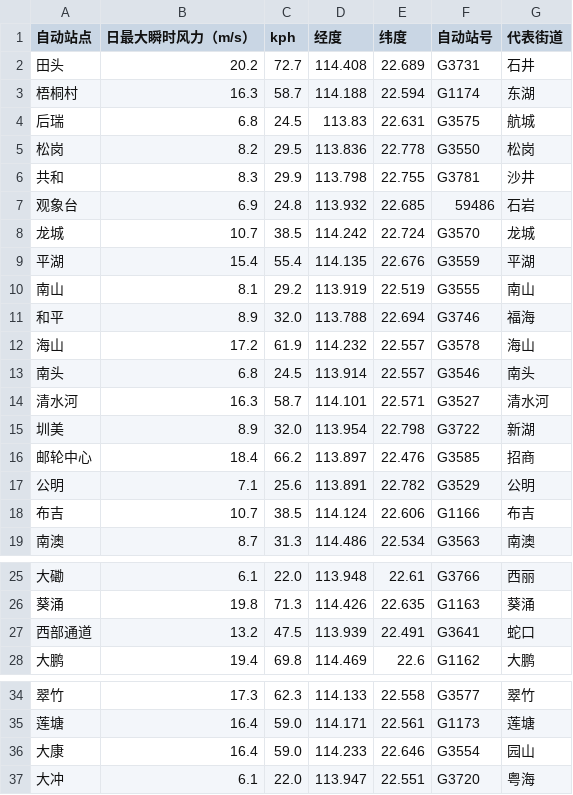
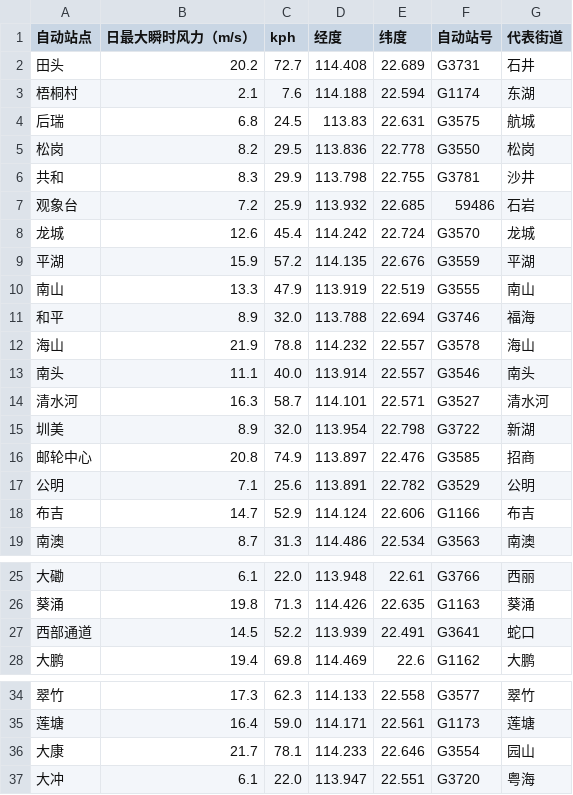
Before and after one commit to MeowFinGlobal/MeowFinGlobal.github.io, a CSV file: archive/sz_wind_20260725.csv, drawn as a sheet; only a part is shown, gaps mark what is left out; the diff covers the shown part only.

```diff
--- a/archive/sz_wind_20260725.csv
+++ b/archive/sz_wind_20260725.csv
@@ -2,3 +2,3 @@
 田头,20.2,72.7,114.408,22.689,G3731,石井
-梧桐村,16.3,58.7,114.188,22.594,G1174,东湖
+梧桐村,2.1,7.6,114.188,22.594,G1174,东湖
 后瑞,6.8,24.5,113.83,22.631,G3575,航城
@@ -6,14 +6,14 @@
 共和,8.3,29.9,113.798,22.755,G3781,沙井
-观象台,6.9,24.8,113.932,22.685,59486,石岩
-龙城,10.7,38.5,114.242,22.724,G3570,龙城
-平湖,15.4,55.4,114.135,22.676,G3559,平湖
-南山,8.1,29.2,113.919,22.519,G3555,南山
+观象台,7.2,25.9,113.932,22.685,59486,石岩
+龙城,12.6,45.4,114.242,22.724,G3570,龙城
+平湖,15.9,57.2,114.135,22.676,G3559,平湖
+南山,13.3,47.9,113.919,22.519,G3555,南山
 和平,8.9,32.0,113.788,22.694,G3746,福海
-海山,17.2,61.9,114.232,22.557,G3578,海山
-南头,6.8,24.5,113.914,22.557,G3546,南头
+海山,21.9,78.8,114.232,22.557,G3578,海山
+南头,11.1,40.0,113.914,22.557,G3546,南头
 清水河,16.3,58.7,114.101,22.571,G3527,清水河
 圳美,8.9,32.0,113.954,22.798,G3722,新湖
-邮轮中心,18.4,66.2,113.897,22.476,G3585,招商
+邮轮中心,20.8,74.9,113.897,22.476,G3585,招商
 公明,7.1,25.6,113.891,22.782,G3529,公明
-布吉,10.7,38.5,114.124,22.606,G1166,布吉
+布吉,14.7,52.9,114.124,22.606,G1166,布吉
 南澳,8.7,31.3,114.486,22.534,G3563,南澳
@@ -26,3 +26,3 @@
 葵涌,19.8,71.3,114.426,22.635,G1163,葵涌
-西部通道,13.2,47.5,113.939,22.491,G3641,蛇口
+西部通道,14.5,52.2,113.939,22.491,G3641,蛇口
 大鹏,19.4,69.8,114.469,22.6,G1162,大鹏
@@ -35,3 +35,3 @@
 莲塘,16.4,59.0,114.171,22.561,G1173,莲塘
-大康,16.4,59.0,114.233,22.646,G3554,园山
+大康,21.7,78.1,114.233,22.646,G3554,园山
 大冲,6.1,22.0,113.947,22.551,G3720,粤海
```
Also changed, not shown: 2 edited cells elsewhere in this file, sz_wind_data_updated.csv.
